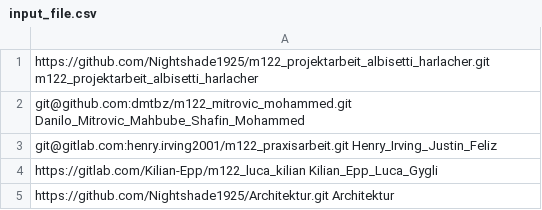
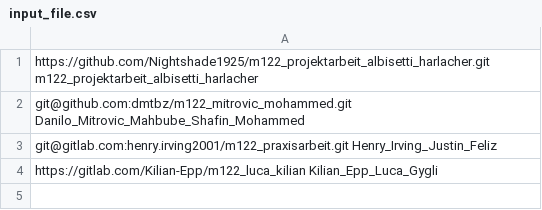
Before and after one commit to Nightshade1925/m122_projektarbeit_albisetti_harlacher, a CSV file: etc/input_file.csv, drawn as a sheet.

```diff
--- a/etc/input_file.csv
+++ b/etc/input_file.csv
@@ -4,2 +4 @@ git@gitlab.com:henry.irving2001/m122_praxisarbeit.git Henry_Irving_Justin_Feliz
 https://gitlab.com/Kilian-Epp/m122_luca_kilian Kilian_Epp_Luca_Gygli
-https://github.com/Nightshade1925/Architektur.git Architektur
```
Also changed, not shown: 1 other file.
